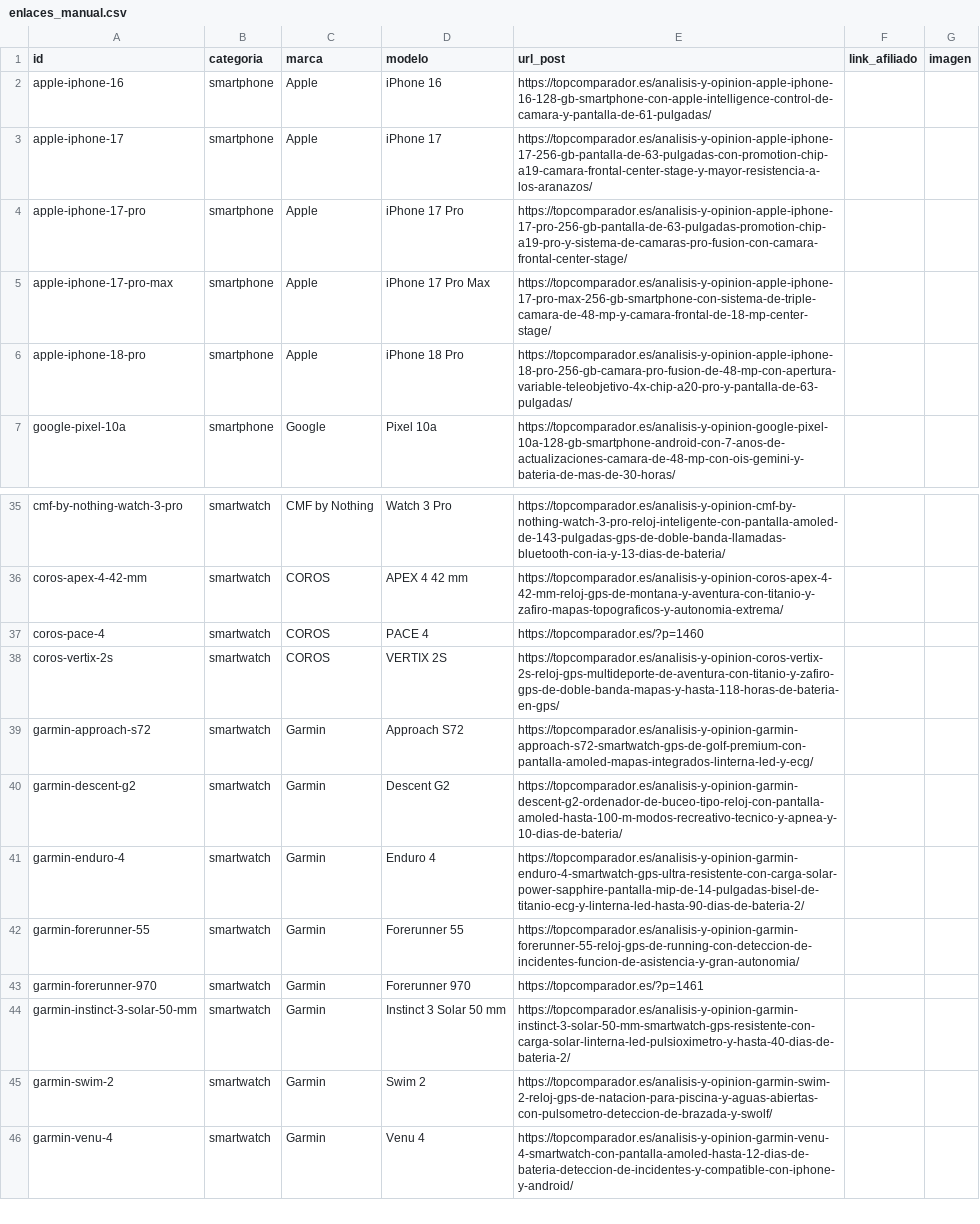
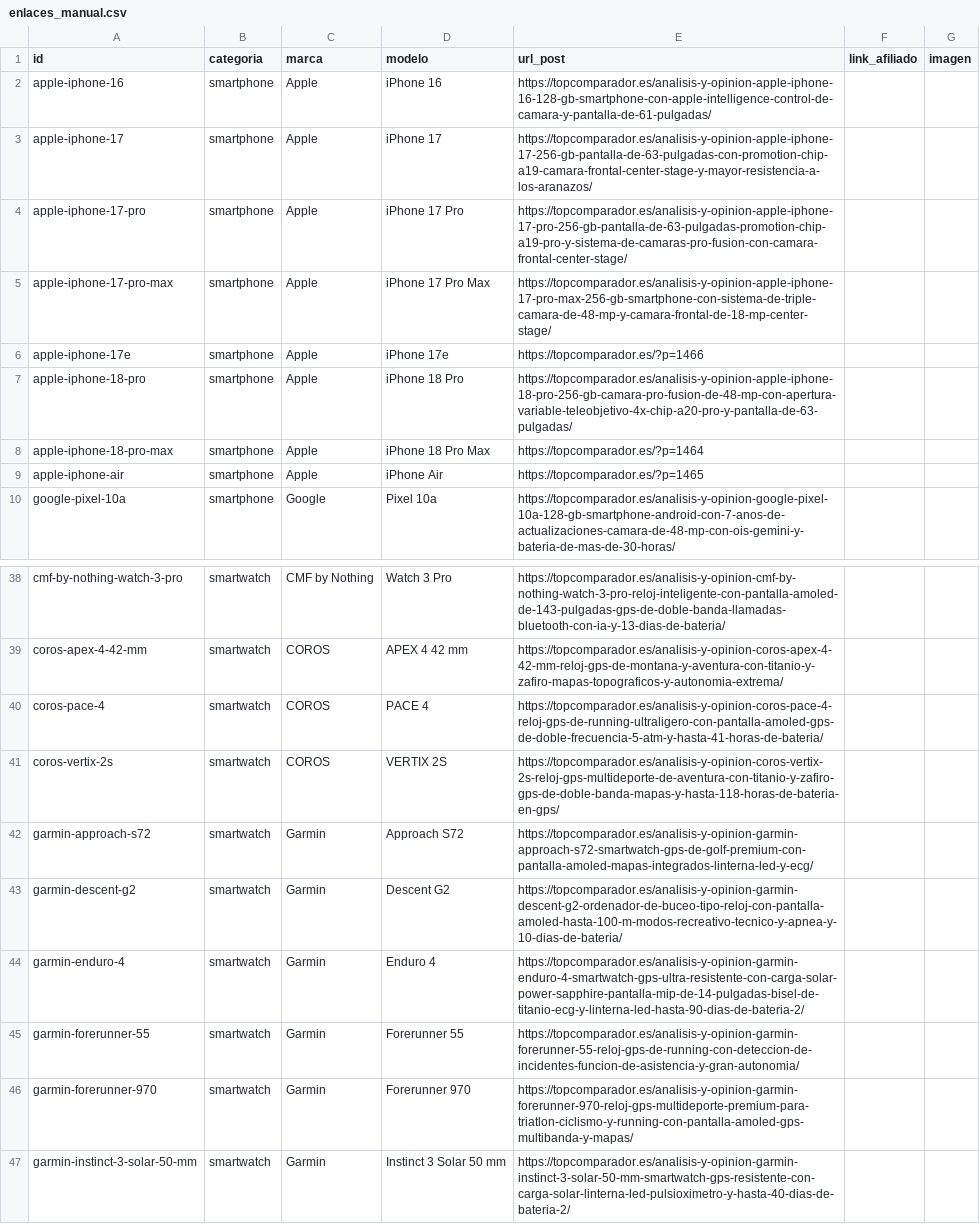
Before and after one commit to educastro120-maker/comparador-amazon-ia, a CSV file: data/enlaces_manual.csv, drawn as a sheet; only a part is shown, gaps mark what is left out; the shorter side is filled out with more unchanged rows.

Commit message:
Robot: actualizar memoria (data/)

```diff
--- a/data/enlaces_manual.csv
+++ b/data/enlaces_manual.csv
@@ -5,3 +5,6 @@ apple-iphone-17-pro;smartphone;Apple;iPhone 17 Pro;https://topcomparador.es/anal
 apple-iphone-17-pro-max;smartphone;Apple;iPhone 17 Pro Max;https://topcomparador.es/analisis-y-opinion-apple-iphone-17-pro-max-256-gb-smartphone-con-sistema-de-triple-camara-de-48-mp-y-camara-frontal-de-18-mp-center-stage/;;
+apple-iphone-17e;smartphone;Apple;iPhone 17e;https://topcomparador.es/?p=1466;;
 apple-iphone-18-pro;smartphone;Apple;iPhone 18 Pro;https://topcomparador.es/analisis-y-opinion-apple-iphone-18-pro-256-gb-camara-pro-fusion-de-48-mp-con-apertura-variable-teleobjetivo-4x-chip-a20-pro-y-pantalla-de-63-pulgadas/;;
+apple-iphone-18-pro-max;smartphone;Apple;iPhone 18 Pro Max;https://topcomparador.es/?p=1464;;
+apple-iphone-air;smartphone;Apple;iPhone Air;https://topcomparador.es/?p=1465;;
 google-pixel-10a;smartphone;Google;Pixel 10a;https://topcomparador.es/analisis-y-opinion-google-pixel-10a-128-gb-smartphone-android-con-7-anos-de-actualizaciones-camara-de-48-mp-con-ois-gemini-y-bateria-de-mas-de-30-horas/;;
@@ -36,3 +39,3 @@ cmf-by-nothing-watch-3-pro;smartwatch;CMF by Nothing;Watch 3 Pro;https://topcomp
 coros-apex-4-42-mm;smartwatch;COROS;APEX 4 42 mm;https://topcomparador.es/analisis-y-opinion-coros-apex-4-42-mm-reloj-gps-de-montana-y-aventura-con-titanio-y-zafiro-mapas-topograficos-y-autonomia-extrema/;;
-coros-pace-4;smartwatch;COROS;PACE 4;https://topcomparador.es/?p=1460;;
+coros-pace-4;smartwatch;COROS;PACE 4;https://topcomparador.es/analisis-y-opinion-coros-pace-4-reloj-gps-de-running-ultraligero-con-pantalla-amoled-gps-de-doble-frecuencia-5-atm-y-hasta-41-horas-de-bateria/;;
 coros-vertix-2s;smartwatch;COROS;VERTIX 2S;https://topcomparador.es/analisis-y-opinion-coros-vertix-2s-reloj-gps-multideporte-de-aventura-con-titanio-y-zafiro-gps-de-doble-banda-mapas-y-hasta-118-horas-de-bateria-en-gps/;;
@@ -42,3 +45,3 @@ garmin-enduro-4;smartwatch;Garmin;Enduro 4;https://topcomparador.es/analisis-y-o
 garmin-forerunner-55;smartwatch;Garmin;Forerunner 55;https://topcomparador.es/analisis-y-opinion-garmin-forerunner-55-reloj-gps-de-running-con-deteccion-de-incidentes-funcion-de-asistencia-y-gran-autonomia/;;
-garmin-forerunner-970;smartwatch;Garmin;Forerunner 970;https://topcomparador.es/?p=1461;;
+garmin-forerunner-970;smartwatch;Garmin;Forerunner 970;https://topcomparador.es/analisis-y-opinion-garmin-forerunner-970-reloj-gps-multideporte-premium-para-triatlon-ciclismo-y-running-con-pantalla-amoled-gps-multibanda-y-mapas/;;
 garmin-instinct-3-solar-50-mm;smartwatch;Garmin;Instinct 3 Solar 50 mm;https://topcomparador.es/analisis-y-opinion-garmin-instinct-3-solar-50-mm-smartwatch-gps-resistente-con-carga-solar-linterna-led-pulsioximetro-y-hasta-40-dias-de-bateria-2/;;
```
Also changed, not shown: 3 other files.
